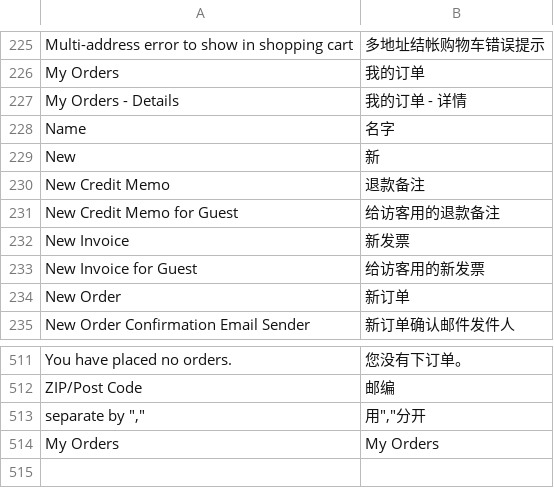
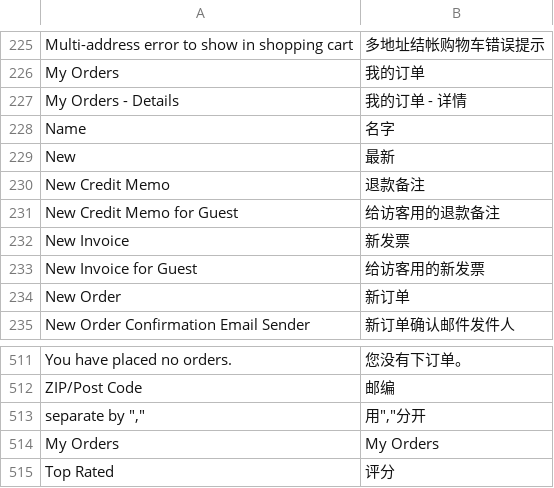
Before and after one commit to bozway/paipai, a CSV file: app/locale/zh_CN/Mage_Sales.csv, drawn as a sheet; only a part is shown, gaps mark what is left out.

Commit message:
Fixed two translation

```diff
--- a/app/locale/zh_CN/Mage_Sales.csv
+++ b/app/locale/zh_CN/Mage_Sales.csv
@@ -228,3 +228,3 @@
 "Name","名字"
-"New","新"
+"New","最新"
 "New Credit Memo","退款备注"
@@ -514 +514,2 @@
 "My Orders","My Orders"
+"Top Rated", "评分"
```
Also changed, not shown: app/locale/zh_CN/Mage_Reports.csv.
